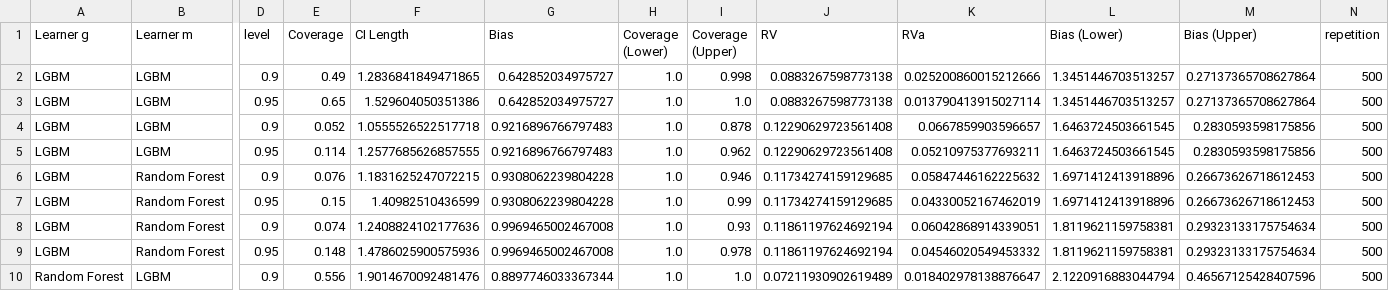
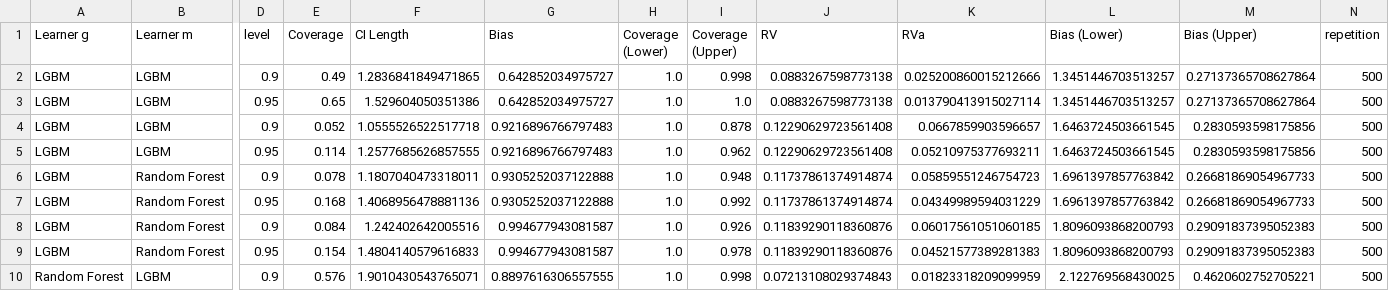
Before and after one commit to DoubleML/doubleml-coverage, a CSV file: results/plm/plr_ate_sensitivity.csv, drawn as a sheet; only a part is shown, gaps mark what is left out; the diff covers the shown part only; the diff names each change by its address in the sheet, - before the commit and + after, or states it on an @@ line.

```diff
--- a/results/plm/plr_ate_sensitivity.csv
+++ b/results/plm/plr_ate_sensitivity.csv
-E6 (Coverage): 0.076
+E6 (Coverage): 0.078
-F6 (CI Length): 1.1831625247072215
+F6 (CI Length): 1.1807040473318011
-G6:G7 (Bias): 0.9308062239804228
+G6:G7 (Bias): 0.9305252037122888
-I6 (Coverage (Upper)): 0.946
+I6 (Coverage (Upper)): 0.948
-J6:J7 (RV): 0.11734274159129685
+J6:J7 (RV): 0.11737861374914874
-K6 (RVa): 0.05847446162225632
+K6 (RVa): 0.05859551246754723
-L6:L7 (Bias (Lower)): 1.6971412413918896
+L6:L7 (Bias (Lower)): 1.6961397857763842
-M6:M7 (Bias (Upper)): 0.26673626718612453
+M6:M7 (Bias (Upper)): 0.26681869054967733
-E7 (Coverage): 0.15
+E7 (Coverage): 0.168
-F7 (CI Length): 1.40982510436599
+F7 (CI Length): 1.4068956478881136
-I7 (Coverage (Upper)): 0.99
+I7 (Coverage (Upper)): 0.992
-K7 (RVa): 0.04330052167462019
+K7 (RVa): 0.04349989594031229
-E8 (Coverage): 0.074
+E8 (Coverage): 0.084
-F8 (CI Length): 1.2408824102177636
+F8 (CI Length): 1.242402642005516
-G8:G9 (Bias): 0.9969465002467008
+G8:G9 (Bias): 0.994677943081587
-I8 (Coverage (Upper)): 0.93
+I8 (Coverage (Upper)): 0.926
-J8:J9 (RV): 0.11861197624692194
+J8:J9 (RV): 0.11839290118360876
-K8 (RVa): 0.06042868914339051
+K8 (RVa): 0.06017561051060185
-L8:L9 (Bias (Lower)): 1.8119621159758381
+L8:L9 (Bias (Lower)): 1.8096093868200793
-M8:M9 (Bias (Upper)): 0.29323133175754634
+M8:M9 (Bias (Upper)): 0.29091837395052383
-E9 (Coverage): 0.148
+E9 (Coverage): 0.154
-F9 (CI Length): 1.4786025900575936
+F9 (CI Length): 1.4804140579616833
-K9 (RVa): 0.04546020549453332
+K9 (RVa): 0.04521577389281383
-E10 (Coverage): 0.556
+E10 (Coverage): 0.576
-F10 (CI Length): 1.9014670092481476
+F10 (CI Length): 1.9010430543765071
-G10 (Bias): 0.8897746033367344
+G10 (Bias): 0.8897616306557555
-I10 (Coverage (Upper)): 1.0
+I10 (Coverage (Upper)): 0.998
-J10 (RV): 0.07211930902619489
+J10 (RV): 0.07213108029374843
-K10 (RVa): 0.018402978138876647
+K10 (RVa): 0.01823318209099959
-L10 (Bias (Lower)): 2.1220916883044794
+L10 (Bias (Lower)): 2.122769568430025
-M10 (Bias (Upper)): 0.46567125428407596
+M10 (Bias (Upper)): 0.4620602752705221
```
Also changed, not shown: 49 edited cells elsewhere in this file, 1 other file.
